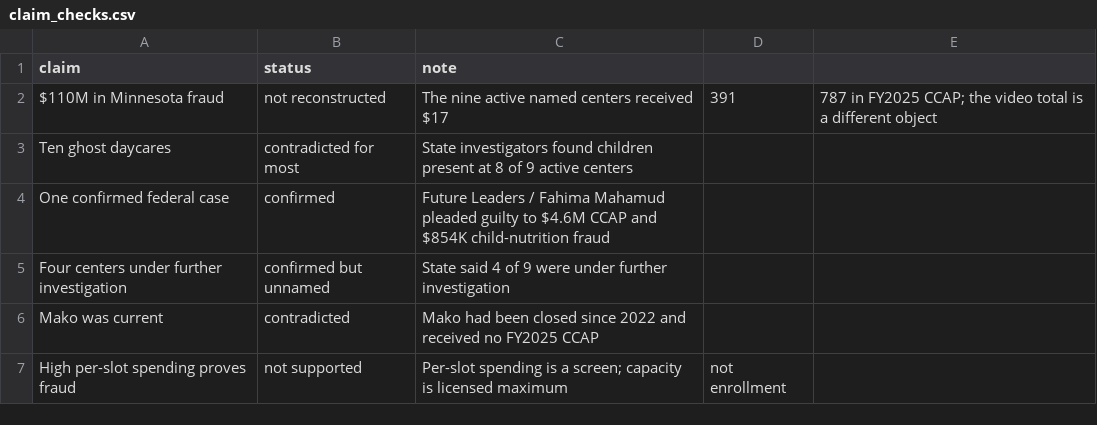
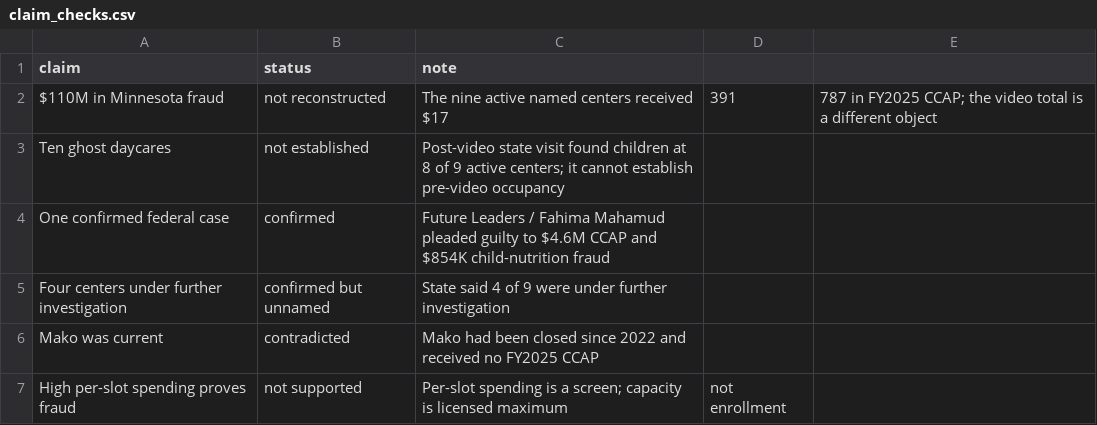
Before and after one commit to q3dresearch/nick-shirley-index, a CSV file: data/claim_checks.csv, drawn as a sheet.

Commit message:
showcase: treat the state visit as post-treatment

```diff
--- a/data/claim_checks.csv
+++ b/data/claim_checks.csv
@@ -2,3 +2,3 @@ claim,status,note
 $110M in Minnesota fraud,not reconstructed,The nine active named centers received $17,391,787 in FY2025 CCAP; the video total is a different object
-Ten ghost daycares,contradicted for most,State investigators found children present at 8 of 9 active centers
+Ten ghost daycares,not established,Post-video state visit found children at 8 of 9 active centers; it cannot establish pre-video occupancy
 One confirmed federal case,confirmed,Future Leaders / Fahima Mahamud pleaded guilty to $4.6M CCAP and $854K child-nutrition fraud
```
Also changed, not shown: data/metrics.csv, 2 other files.
